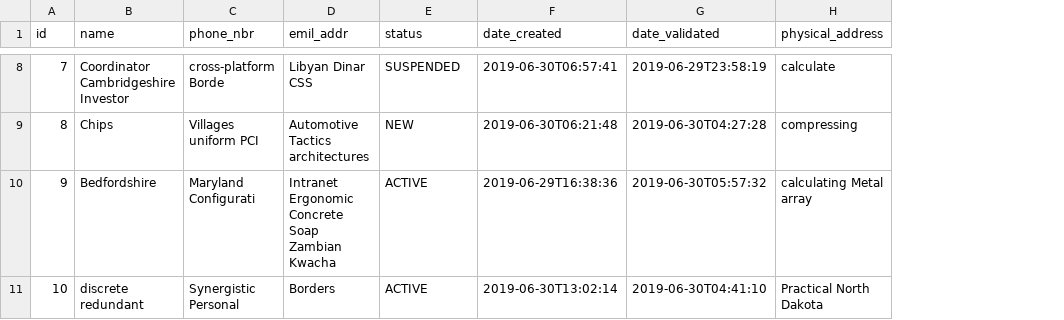
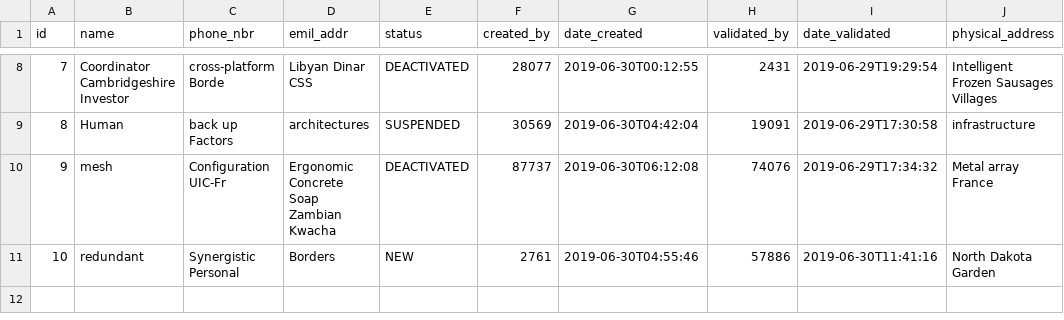
Before and after one commit to mnyonji/masharubu_old, a CSV file: src/main/resources/config/liquibase/data/tour_operator.csv, drawn as a sheet; only a part is shown, gaps mark what is left out; addresses are those after the commit; the diff covers the shown part only; the diff names each change by its address in the sheet, - before the commit and + after, or states it on an @@ line.

```diff
--- a/src/main/resources/config/liquibase/data/tour_operator.csv
+++ b/src/main/resources/config/liquibase/data/tour_operator.csv
+column F (created_by), rows 8-11: 28077 | 30569 | 87737 | 2761
+column H (validated_by), rows 8-11: 2431 | 19091 | 74076 | 57886
-E8 (status): SUSPENDED
+E8 (status): DEACTIVATED
-G8 (date_created): 2019-06-30T06:57:41
+G8 (date_created): 2019-06-30T00:12:55
-I8 (date_validated): 2019-06-29T23:58:19
+I8 (date_validated): 2019-06-29T19:29:54
-J8 (physical_address): calculate
+J8 (physical_address): Intelligent Frozen Sausages Villages
-B9 (name): Chips
+B9 (name): Human
-C9 (phone_nbr): Villages uniform PCI
+C9 (phone_nbr): back up Factors
-D9 (emil_addr): Automotive Tactics architectures
+D9 (emil_addr): architectures
-E9 (status): NEW
+E9 (status): SUSPENDED
-G9 (date_created): 2019-06-30T06:21:48
+G9 (date_created): 2019-06-30T04:42:04
-I9 (date_validated): 2019-06-30T04:27:28
+I9 (date_validated): 2019-06-29T17:30:58
-J9 (physical_address): compressing
+J9 (physical_address): infrastructure
-B10 (name): Bedfordshire
+B10 (name): mesh
-C10 (phone_nbr): Maryland Configurati
+C10 (phone_nbr): Configuration UIC-Fr
-D10 (emil_addr): Intranet Ergonomic Concrete Soap Zambian Kwacha
+D10 (emil_addr): Ergonomic Concrete Soap Zambian Kwacha
-E10 (status): ACTIVE
+E10 (status): DEACTIVATED
-G10 (date_created): 2019-06-29T16:38:36
+G10 (date_created): 2019-06-30T06:12:08
-I10 (date_validated): 2019-06-30T05:57:32
+I10 (date_validated): 2019-06-29T17:34:32
-J10 (physical_address): calculating Metal array
+J10 (physical_address): Metal array France
-B11 (name): discrete redundant
+B11 (name): redundant
-E11 (status): ACTIVE
+E11 (status): NEW
-G11 (date_created): 2019-06-30T13:02:14
+G11 (date_created): 2019-06-30T04:55:46
-I11 (date_validated): 2019-06-30T04:41:10
+I11 (date_validated): 2019-06-30T11:41:16
-J11 (physical_address): Practical North Dakota
+J11 (physical_address): North Dakota Garden
```
Also changed, not shown: 30 edited cells elsewhere in this file, src/main/resources/config/liquibase/data/animal.csv, src/main/resources/config/liquibase/data/driver.csv, 38 other files.
